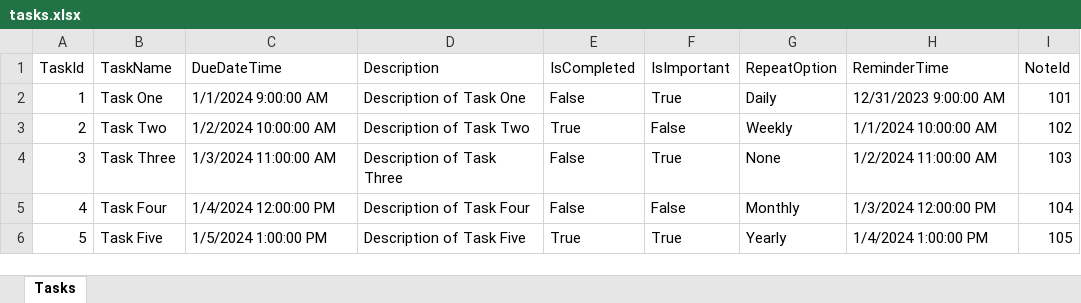
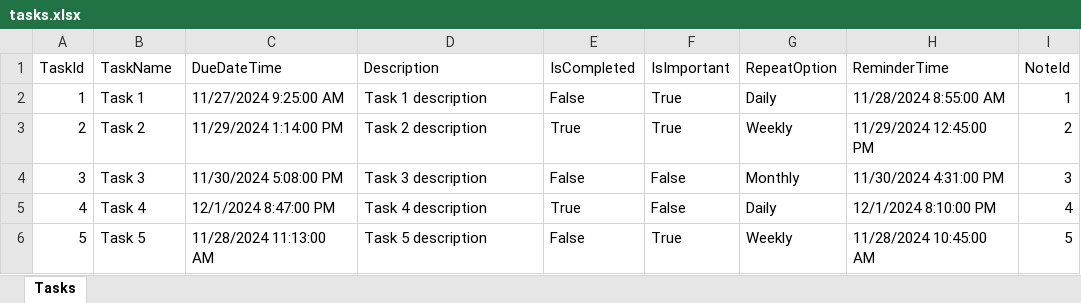
Before and after one commit to hocvn/Window-TimeManagementApp, an Excel workbook: TimeManagementApp/Dao/tasks.xlsx, sheet Tasks, drawn as a sheet; only a part is shown; values as stored, in another font and other column widths than the file's, no borders; the diff covers the shown part only; the diff names each change by its address in the sheet, - before the commit and + after, or states it on an @@ line.

```diff
--- a/TimeManagementApp/Dao/tasks.xlsx (sheet Tasks)
+++ b/TimeManagementApp/Dao/tasks.xlsx (sheet Tasks)
-B2 (TaskName): Task One
+B2 (TaskName): Task 1
-C2 (DueDateTime): 1/1/2024 9:00:00 AM
+C2 (DueDateTime): 11/27/2024 9:25:00 AM
-D2 (Description): Description of Task One
+D2 (Description): Task 1 description
-H2 (ReminderTime): 12/31/2023 9:00:00 AM
+H2 (ReminderTime): 11/28/2024 8:55:00 AM
-I2 (NoteId): 101
+I2 (NoteId): 1
-B3 (TaskName): Task Two
+B3 (TaskName): Task 2
-C3 (DueDateTime): 1/2/2024 10:00:00 AM
+C3 (DueDateTime): 11/29/2024 1:14:00 PM
-D3 (Description): Description of Task Two
+D3 (Description): Task 2 description
-F3 (IsImportant): False
+F3 (IsImportant): True
-H3 (ReminderTime): 1/1/2024 10:00:00 AM
+H3 (ReminderTime): 11/29/2024 12:45:00 PM
-I3 (NoteId): 102
+I3 (NoteId): 2
-B4 (TaskName): Task Three
+B4 (TaskName): Task 3
-C4 (DueDateTime): 1/3/2024 11:00:00 AM
+C4 (DueDateTime): 11/30/2024 5:08:00 PM
-D4 (Description): Description of Task Three
+D4 (Description): Task 3 description
-F4 (IsImportant): True
+F4 (IsImportant): False
-G4 (RepeatOption): None
+G4 (RepeatOption): Monthly
-H4 (ReminderTime): 1/2/2024 11:00:00 AM
+H4 (ReminderTime): 11/30/2024 4:31:00 PM
-I4 (NoteId): 103
+I4 (NoteId): 3
-B5 (TaskName): Task Four
+B5 (TaskName): Task 4
-C5 (DueDateTime): 1/4/2024 12:00:00 PM
+C5 (DueDateTime): 12/1/2024 8:47:00 PM
-D5 (Description): Description of Task Four
+D5 (Description): Task 4 description
-E5 (IsCompleted): False
+E5 (IsCompleted): True
-G5 (RepeatOption): Monthly
+G5 (RepeatOption): Daily
-H5 (ReminderTime): 1/3/2024 12:00:00 PM
+H5 (ReminderTime): 12/1/2024 8:10:00 PM
-I5 (NoteId): 104
+I5 (NoteId): 4
-B6 (TaskName): Task Five
+B6 (TaskName): Task 5
-C6 (DueDateTime): 1/5/2024 1:00:00 PM
+C6 (DueDateTime): 11/28/2024 11:13:00 AM
-D6 (Description): Description of Task Five
+D6 (Description): Task 5 description
-E6 (IsCompleted): True
+E6 (IsCompleted): False
-G6 (RepeatOption): Yearly
+G6 (RepeatOption): Weekly
-H6 (ReminderTime): 1/4/2024 1:00:00 PM
+H6 (ReminderTime): 11/28/2024 10:45:00 AM
-I6 (NoteId): 105
+I6 (NoteId): 5
```
Also changed, not shown: 1 added row, 1 removed row and 41 edited cells elsewhere in this sheet, 6 other files.
